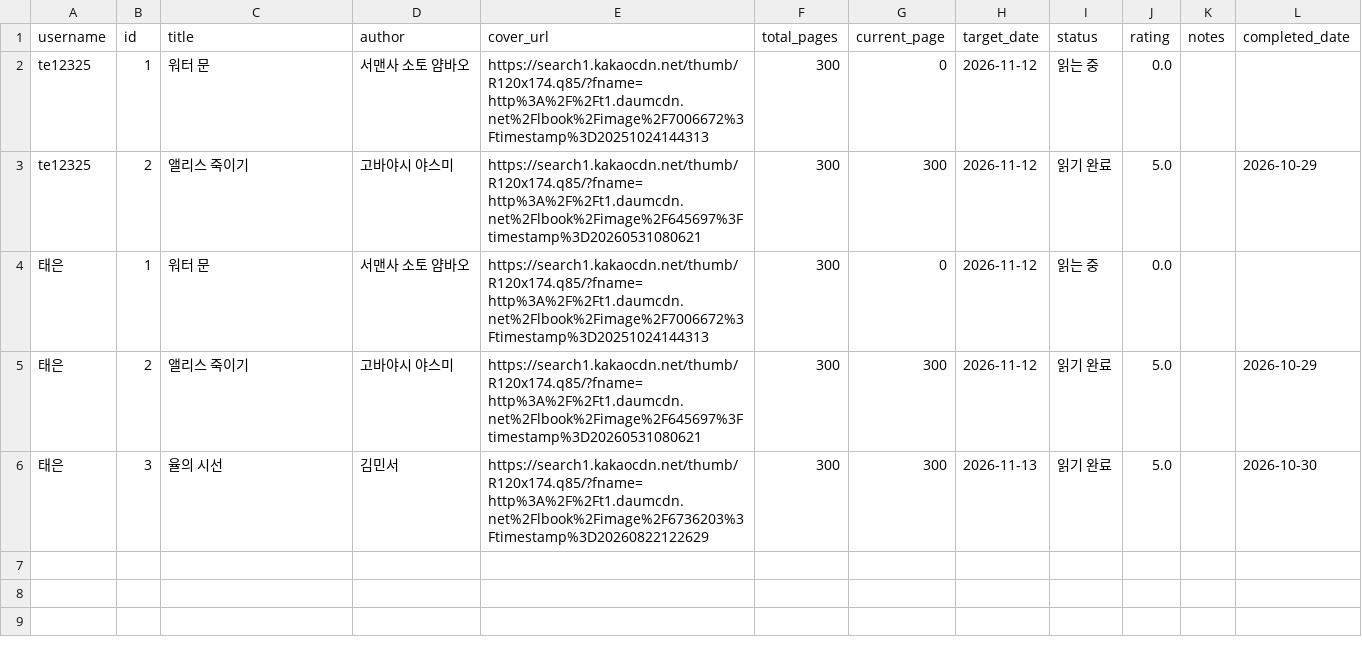
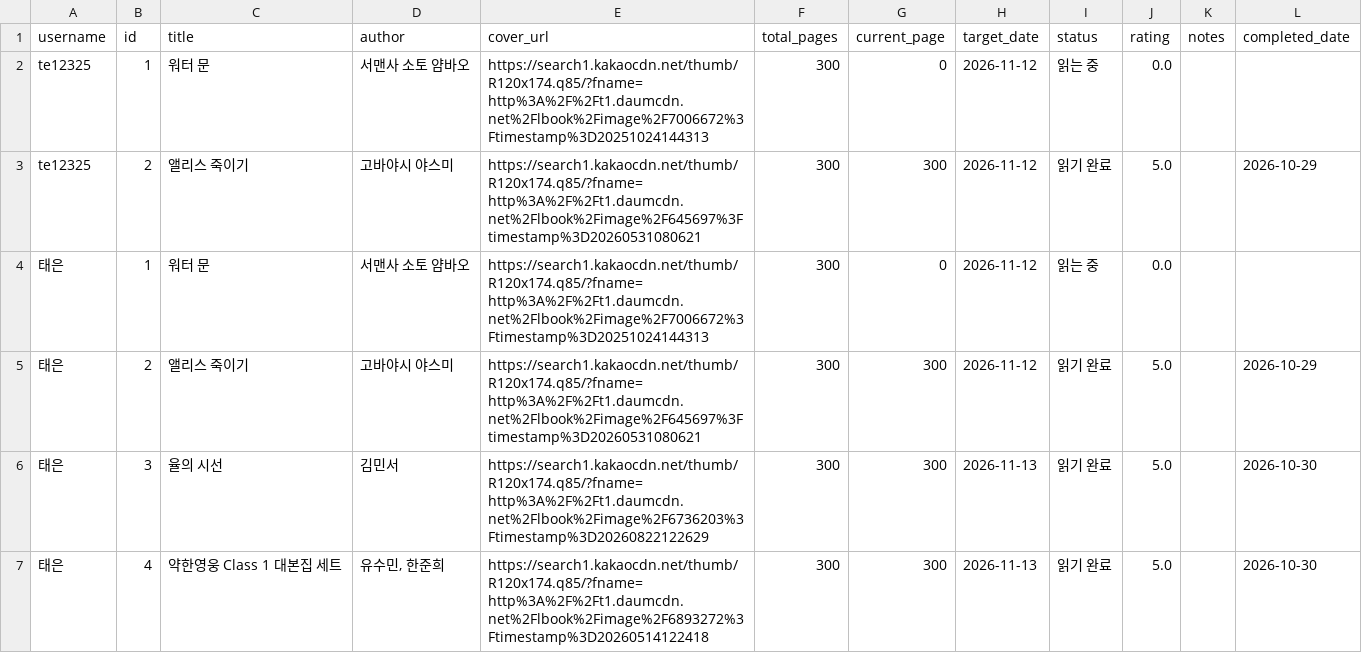
Before and after one commit to te12325/webprogram, a CSV file: user_books.csv, drawn as a sheet.

Commit message:
Update books for 태은

```diff
--- a/user_books.csv
+++ b/user_books.csv
@@ -6 +6,2 @@ te12325,2,앨리스 죽이기,고바야시 야스미,https://search1.kakaocdn.ne
 태은,3,율의 시선,김민서,https://search1.kakaocdn.net/thumb/R120x174.q85/?fname=http%3A%2F%2Ft1.daumcdn.net%2Flbook%2Fimage%2F6736203%3Ftimestamp%3D20260822122629,300,300,2026-11-13,읽기 완료,5.0,,2026-10-30
+태은,4,약한영웅 Class 1 대본집 세트,"유수민, 한준희",https://search1.kakaocdn.net/thumb/R120x174.q85/?fname=http%3A%2F%2Ft1.daumcdn.net%2Flbook%2Fimage%2F6893272%3Ftimestamp%3D20260514122418,300,300,2026-11-13,읽기 완료,5.0,,2026-10-30
```
